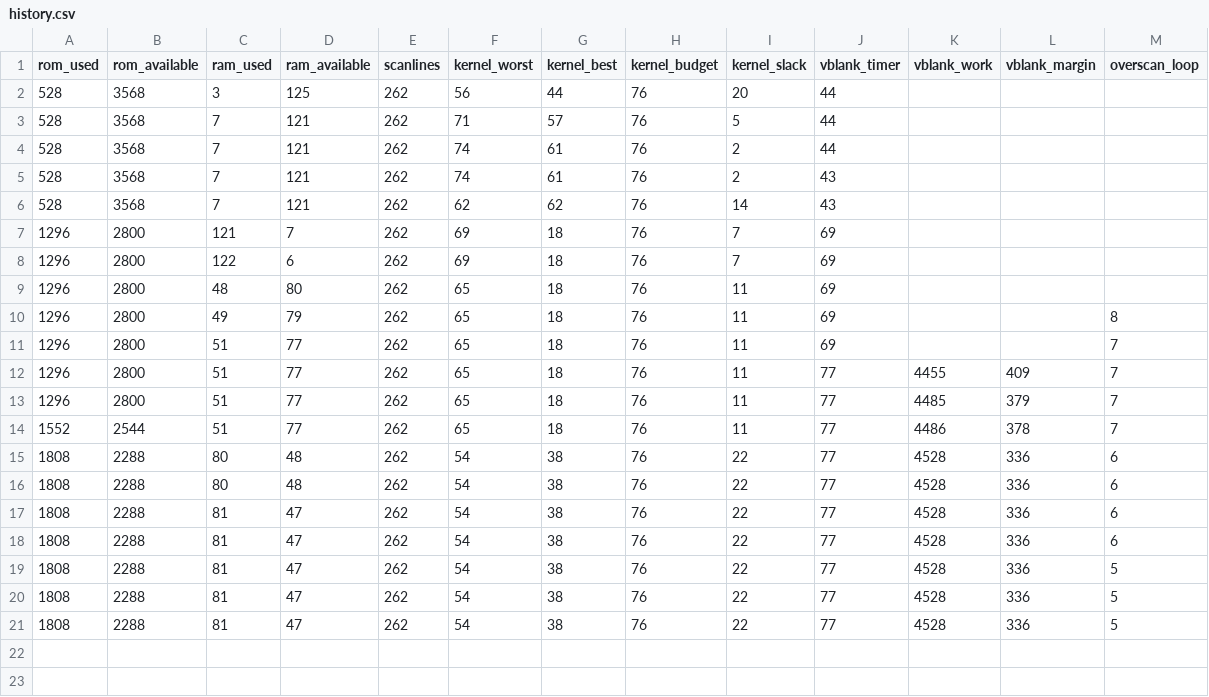
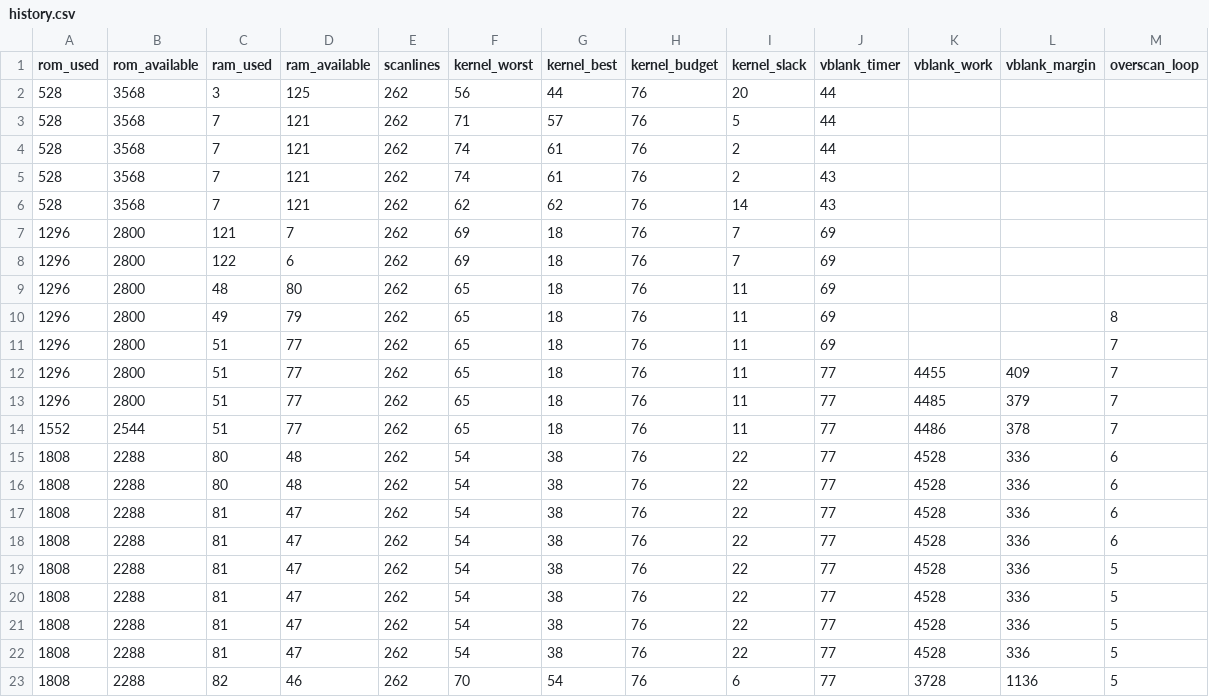
Before and after one commit to Andropovbr/wizard-duel, a CSV file: docs/benchmarks/history.csv, drawn as a sheet; the diff names each change by its address in the sheet, - before the commit and + after, or states it on an @@ line.

Commit message:
Round 8: Integrate rounded orb (diamond-shaped ball) into production kernel
- Add orb mini-loop: per-row CTRLPF width changes (narrow-wide-wide-narrow)
  and ENABL writes before the event apply block
- Remove ball events from BuildEvents; orb mini-loop handles all ball rendering
- Add orb_row_idx variable, orb_width_tbl lookup table, orb constants
- Kernel paths: 54 (non-event), 70 (event), 62 (marker) cycles - all within 76
- Frame timing verified stable: 262 scanlines across 10000+ frames
- X-sweep verified: frame timing stable at all valid ball X positions (0-156)
- RAM: 82 bytes (+1 orb_row_idx), ROM: 1808 bytes (unchanged)
- 270 tests pass (261 existing + 9 new orb tests)
- Add LDA abs,X support to emu6502.py emulator
- Update EN/PT-BR documentation and change logs

```diff
--- a/docs/benchmarks/history.csv
+++ b/docs/benchmarks/history.csv
+row 22: 1808 | 2288 | 81 | 47 | 262 | 54 | 38 | 76 | 22 | 77 | 4528 | 336 | 5
+row 23: 1808 | 2288 | 82 | 46 | 262 | 70 | 54 | 76 | 6 | 77 | 3728 | 1136 | 5
```
Also changed, not shown: 13 other files.
